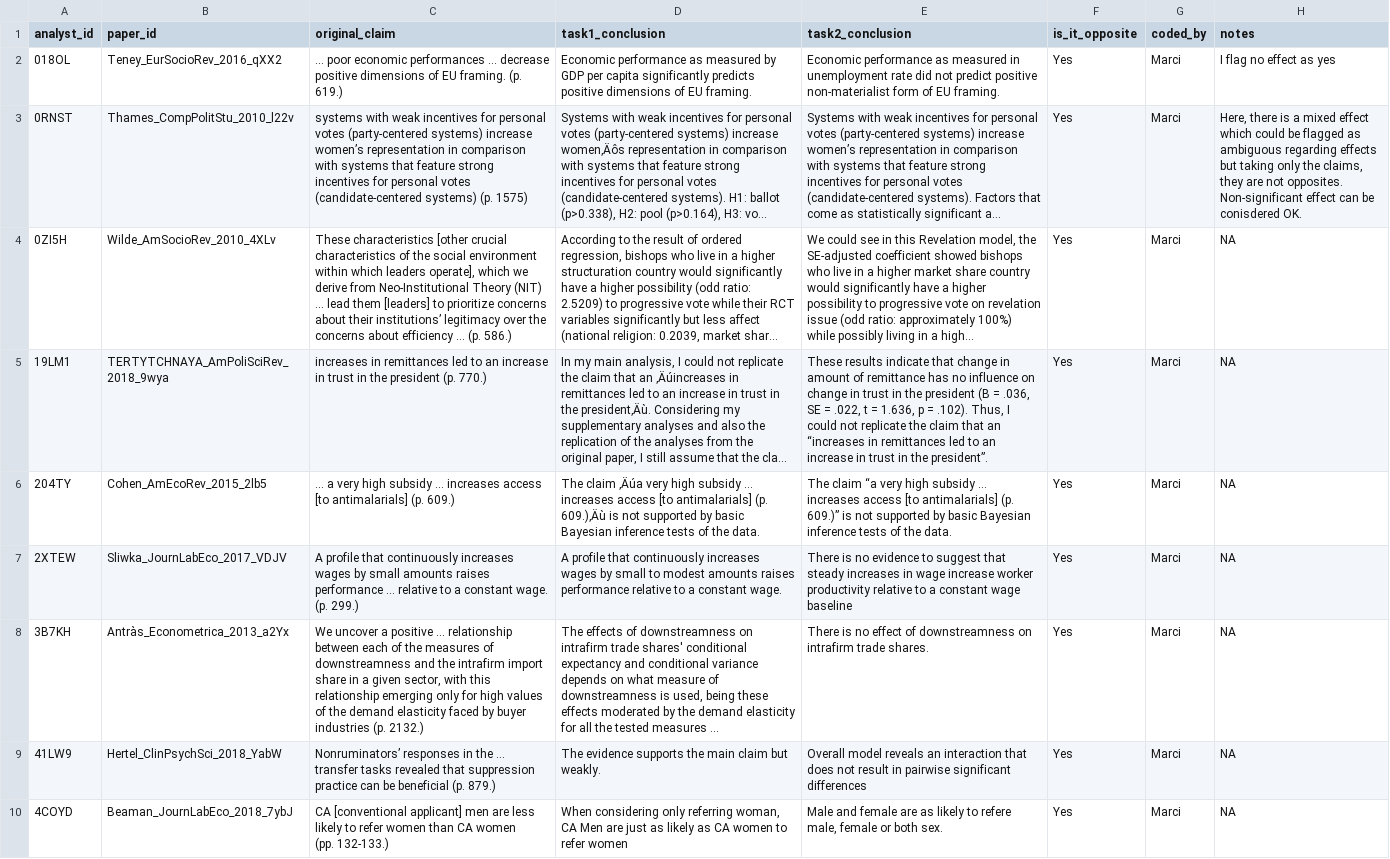
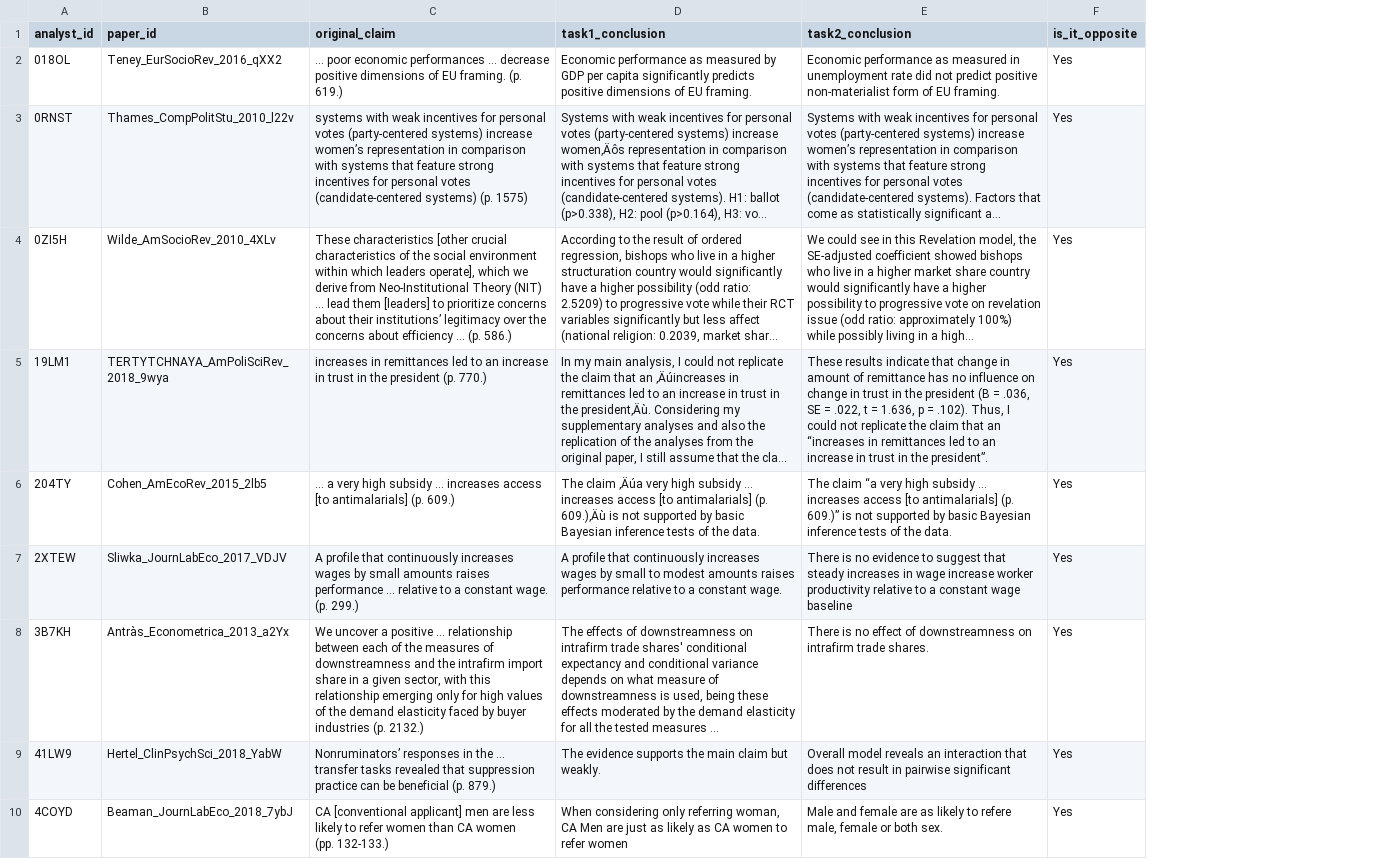
Before and after one commit to marton-balazs-kovacs/multi100, a CSV file: data/raw/multi100_claim-direction-review_raw_data.csv, drawn as a sheet; only a part is shown; long unchanged cells end in …; the diff names each change by its address in the sheet, - before the commit and + after, or states it on an @@ line.

```diff
--- a/data/raw/multi100_claim-direction-review_raw_data.csv
+++ b/data/raw/multi100_claim-direction-review_raw_data.csv
-column G (coded_by), rows 2-10: all Marci
-column H (notes), rows 2-10: I flag no effect as yes | Here, there is a mixed effect which could be flagged as ambiguous regarding effects but taking only the claims, they are not opposites. Non-significant effect can be conisdered OK. | NA | NA | NA | NA | NA | NA | NA
```
Also changed, not shown: data/processed/multi100_original_effect-sizes_processed_data.csv, data/processed/multi100_reanalyzed_effect-sizes_processed_data.csv, 51 other files.
